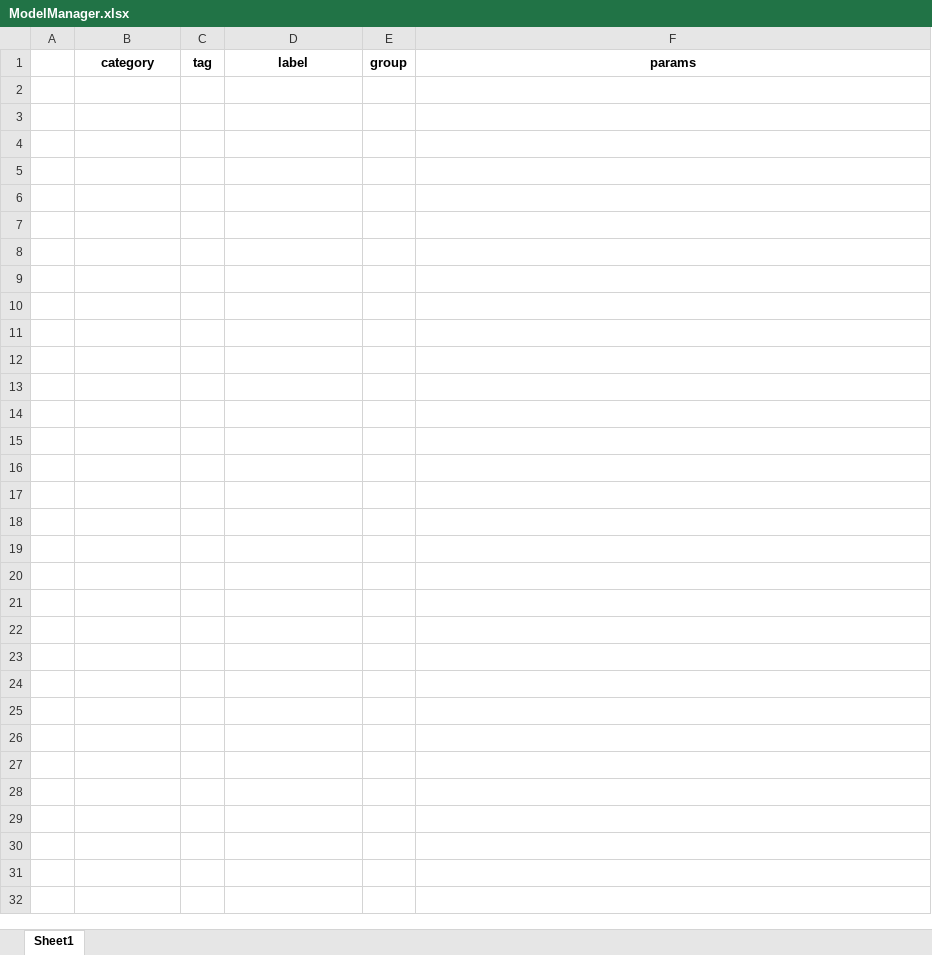
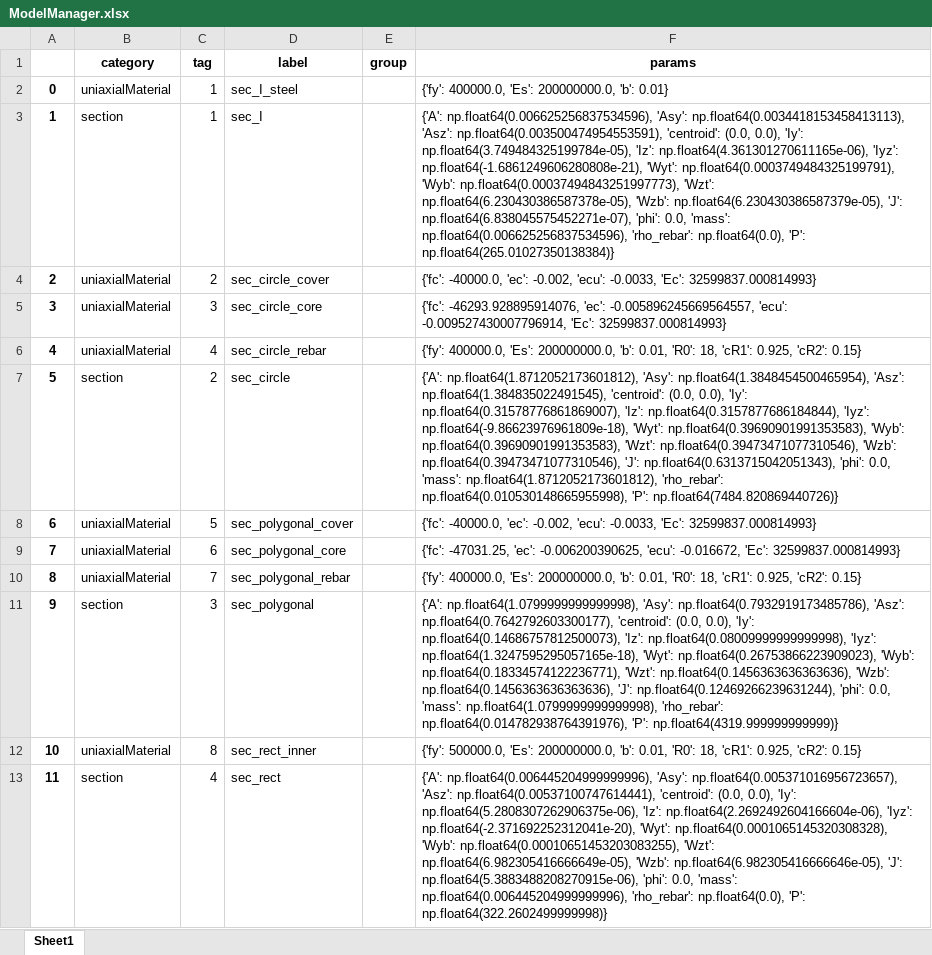
Before and after one commit to JINGERHERE/OpspyCases, an Excel workbook: OutData/ModelManager.xlsx, sheet Sheet1, drawn as a sheet; values as stored, in another font and other column widths than the file's, no borders; the diff names each change by its address in the sheet, - before the commit and + after, or states it on an @@ line.

Commit message:
🦄 refactor(Model): Creator
Refactor model creator class.

```diff
--- a/OutData/ModelManager.xlsx (sheet Sheet1)
+++ b/OutData/ModelManager.xlsx (sheet Sheet1)
+row 2: 0 | uniaxialMaterial | 1 | sec_I_steel |  | {'fy': 400000.0, 'Es': 200000000.0, 'b': 0.01}
+row 3: 1 | section | 1 | sec_I |  | {'A': np.float64(0.006625256837534596), 'Asy': np.float64(0.0034418153458413113), 'Asz': np.float64(0.003500474954553591), 'centroid': (0.0, 0.0), 'Iy': np.float64(3.749484325199784e-05), 'Iz': np.float64(4.361301270611165e-06), 'Iyz': np.float64(-1.6861249606280808e-21), 'Wyt': np.float64(0.0003749484325199791), 'Wyb': np.float64(0.00037494843251997773), 'Wzt': np.float64(6.230430386587378e-05), 'Wzb': np.float64(6.230430386587379e-05), 'J': np.float64(6.838045575452271e-07), 'phi': 0.0, 'mass': np.float64(0.006625256837534596), 'rho_rebar': np.float64(0.0), 'P': np.float64(265.01027350138384)}
+row 4: 2 | uniaxialMaterial | 2 | sec_circle_cover |  | {'fc': -40000.0, 'ec': -0.002, 'ecu': -0.0033, 'Ec': 32599837.000814993}
+row 5: 3 | uniaxialMaterial | 3 | sec_circle_core |  | {'fc': -46293.928895914076, 'ec': -0.005896245669564557, 'ecu': -0.009527430007796914, 'Ec': 32599837.000814993}
+row 6: 4 | uniaxialMaterial | 4 | sec_circle_rebar |  | {'fy': 400000.0, 'Es': 200000000.0, 'b': 0.01, 'R0': 18, 'cR1': 0.925, 'cR2': 0.15}
+row 7: 5 | section | 2 | sec_circle |  | {'A': np.float64(1.8712052173601812), 'Asy': np.float64(1.3848454500465954), 'Asz': np.float64(1.384835022491545), 'centroid': (0.0, 0.0), 'Iy': np.float64(0.31578776861869007), 'Iz': np.float64(0.3157877686184844), 'Iyz': np.float64(-9.86623976961809e-18), 'Wyt': np.float64(0.39690901991353583), 'Wyb': np.float64(0.39690901991353583), 'Wzt': np.float64(0.39473471077310546), 'Wzb': np.float64(0.39473471077310546), 'J': np.float64(0.6313715042051343), 'phi': 0.0, 'mass': np.float64(1.8712052173601812), 'rho_rebar': np.float64(0.010530148665955998), 'P': np.float64(7484.820869440726)}
+row 8: 6 | uniaxialMaterial | 5 | sec_polygonal_cover |  | {'fc': -40000.0, 'ec': -0.002, 'ecu': -0.0033, 'Ec': 32599837.000814993}
+row 9: 7 | uniaxialMaterial | 6 | sec_polygonal_core |  | {'fc': -47031.25, 'ec': -0.006200390625, 'ecu': -0.016672, 'Ec': 32599837.000814993}
+row 10: 8 | uniaxialMaterial | 7 | sec_polygonal_rebar |  | {'fy': 400000.0, 'Es': 200000000.0, 'b': 0.01, 'R0': 18, 'cR1': 0.925, 'cR2': 0.15}
+row 11: 9 | section | 3 | sec_polygonal |  | {'A': np.float64(1.0799999999999998), 'Asy': np.float64(0.7932919173485786), 'Asz': np.float64(0.7642792603300177), 'centroid': (0.0, 0.0), 'Iy': np.float64(0.14686757812500073), 'Iz': np.float64(0.08009999999999998), 'Iyz': np.float64(1.3247595295057165e-18), 'Wyt': np.float64(0.26753866223909023), 'Wyb': np.float64(0.18334574122236771), 'Wzt': np.float64(0.1456363636363636), 'Wzb': np.float64(0.1456363636363636), 'J': np.float64(0.12469266239631244), 'phi': 0.0, 'mass': np.float64(1.0799999999999998), 'rho_rebar': np.float64(0.014782938764391976), 'P': np.float64(4319.999999999999)}
+row 12: 10 | uniaxialMaterial | 8 | sec_rect_inner |  | {'fy': 500000.0, 'Es': 200000000.0, 'b': 0.01, 'R0': 18, 'cR1': 0.925, 'cR2': 0.15}
+row 13: 11 | section | 4 | sec_rect |  | {'A': np.float64(0.006445204999999996), 'Asy': np.float64(0.005371016956723657), 'Asz': np.float64(0.00537100747614441), 'centroid': (0.0, 0.0), 'Iy': np.float64(5.2808307262906375e-06), 'Iz': np.float64(2.2692492604166604e-06), 'Iyz': np.float64(-2.371692252312041e-20), 'Wyt': np.float64(0.0001065145320308328), 'Wyb': np.float64(0.00010651453203083255), 'Wzt': np.float64(6.982305416666649e-05), 'Wzb': np.float64(6.982305416666646e-05), 'J': np.float64(5.3883488208270915e-06), 'phi': 0.0, 'mass': np.float64(0.006445204999999996), 'rho_rebar': np.float64(0.0), 'P': np.float64(322.2602499999998)}
```
Also changed, not shown: 11 other files.
